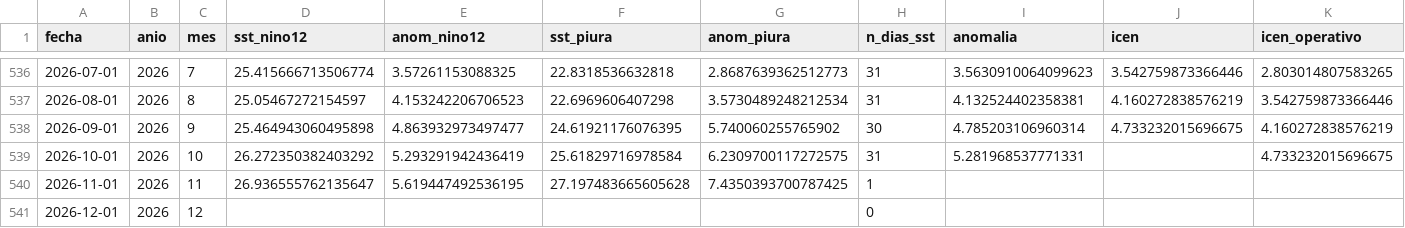
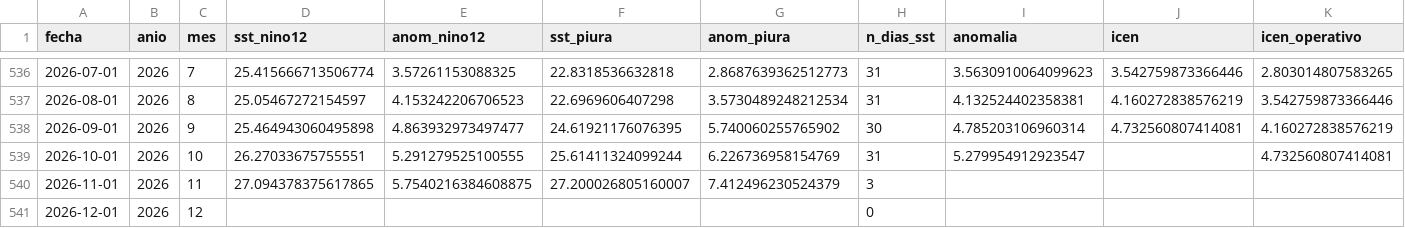
Before and after one commit to Star-dust25/pulso, a CSV file: backend/data/salidas/icen_reconstruido.csv, drawn as a sheet; only a part is shown, gaps mark what is left out; the diff names each change by its address in the sheet, - before the commit and + after, or states it on an @@ line.

```diff
--- a/backend/data/salidas/icen_reconstruido.csv
+++ b/backend/data/salidas/icen_reconstruido.csv
-J538 (icen): 4.733232015696675
+J538 (icen): 4.732560807414081
-D539 (sst_nino12): 26.272350382403292
+D539 (sst_nino12): 26.27033675755551
-E539 (anom_nino12): 5.293291942436419
+E539 (anom_nino12): 5.291279525100555
-F539 (sst_piura): 25.61829716978584
+F539 (sst_piura): 25.61411324099244
-G539 (anom_piura): 6.2309700117272575
+G539 (anom_piura): 6.226736958154769
-I539 (anomalia): 5.281968537771331
+I539 (anomalia): 5.279954912923547
-K539 (icen_operativo): 4.733232015696675
+K539 (icen_operativo): 4.732560807414081
-D540 (sst_nino12): 26.936555762135647
+D540 (sst_nino12): 27.094378375617865
-E540 (anom_nino12): 5.619447492536195
+E540 (anom_nino12): 5.7540216384608875
-F540 (sst_piura): 27.197483665605628
+F540 (sst_piura): 27.200026805160007
-G540 (anom_piura): 7.4350393700787425
+G540 (anom_piura): 7.412496230524379
-H540 (n_dias_sst): 1
+H540 (n_dias_sst): 3
```
Also changed, not shown: backend/data/datos/serie_sst.csv, backend/data/datos/serie_sst_diaria.csv, 7 other files.
